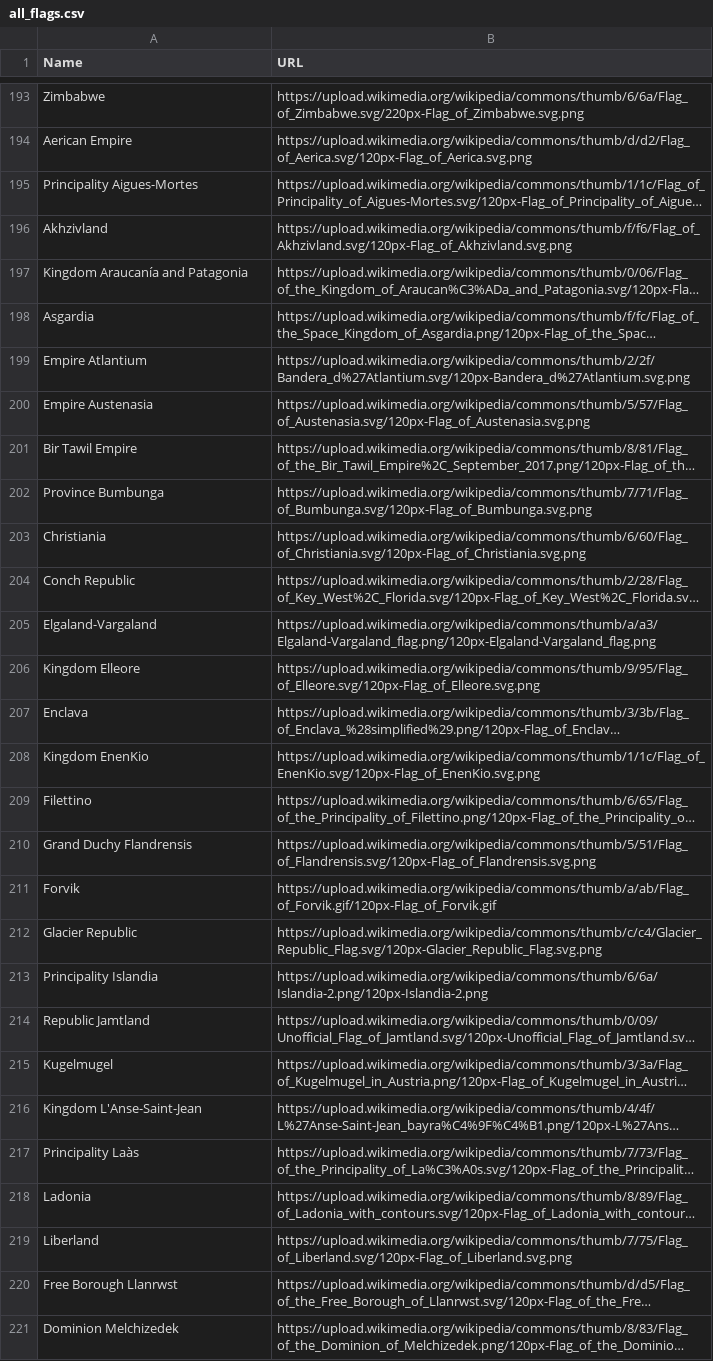
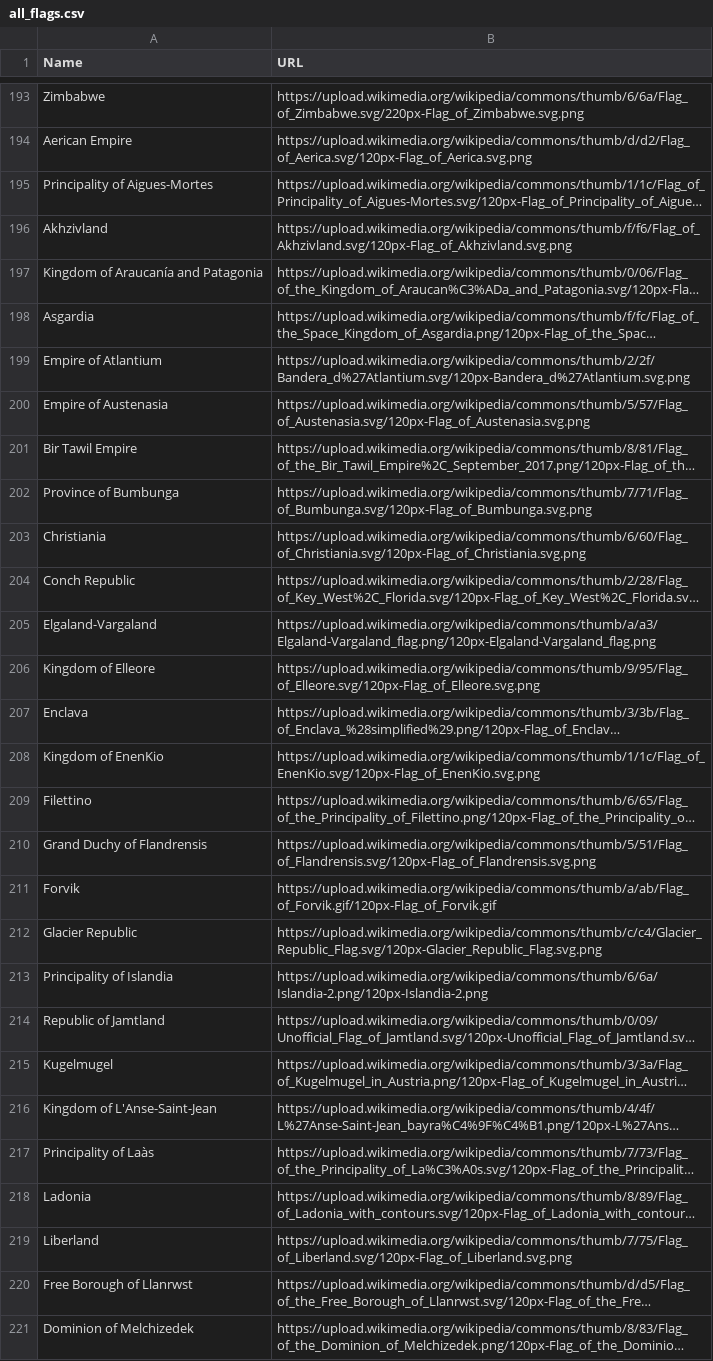
Before and after one commit to WolfyCodeK/flag-guessing-game, a CSV file: csv/all_flags.csv (was all_flags.csv), drawn as a sheet; only a part is shown, gaps mark what is left out; long unchanged cells end in …; the diff covers the shown part only; the diff names each change by its address in the sheet, - before the commit and + after, or states it on an @@ line.

```diff
--- a/all_flags.csv
+++ b/csv/all_flags.csv
-A195 (Name): Principality Aigues-Mortes
+A195 (Name): Principality of Aigues-Mortes
-A197 (Name): Kingdom Araucanía and Patagonia
+A197 (Name): Kingdom of Araucanía and Patagonia
-A199 (Name): Empire Atlantium
+A199 (Name): Empire of Atlantium
-A200 (Name): Empire Austenasia
+A200 (Name): Empire of Austenasia
-A202 (Name): Province Bumbunga
+A202 (Name): Province of Bumbunga
-A206 (Name): Kingdom Elleore
+A206 (Name): Kingdom of Elleore
-A208 (Name): Kingdom EnenKio
+A208 (Name): Kingdom of EnenKio
-A210 (Name): Grand Duchy Flandrensis
+A210 (Name): Grand Duchy of Flandrensis
-A213 (Name): Principality Islandia
+A213 (Name): Principality of Islandia
-A214 (Name): Republic Jamtland
+A214 (Name): Republic of Jamtland
-A216 (Name): Kingdom L'Anse-Saint-Jean
+A216 (Name): Kingdom of L'Anse-Saint-Jean
-A217 (Name): Principality Laàs
+A217 (Name): Principality of Laàs
-A220 (Name): Free Borough Llanrwst
+A220 (Name): Free Borough of Llanrwst
-A221 (Name): Dominion Melchizedek
+A221 (Name): Dominion of Melchizedek
```
Also changed, not shown: 88 edited cells elsewhere in this file, 6 other files.
